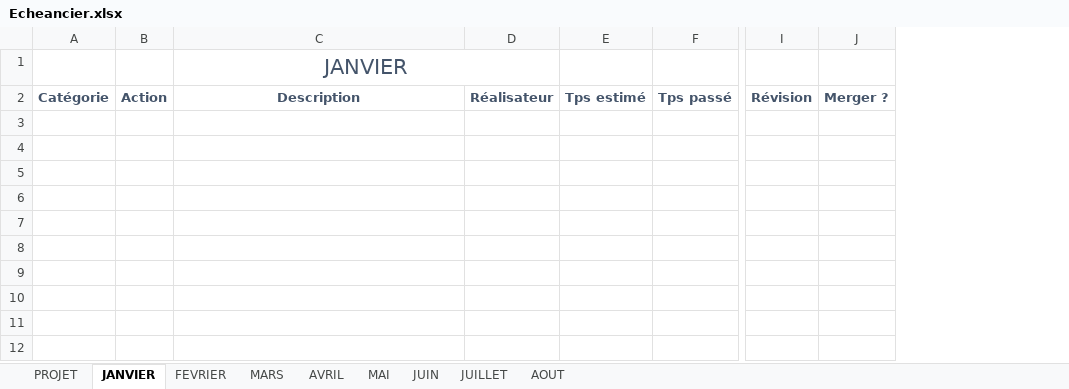
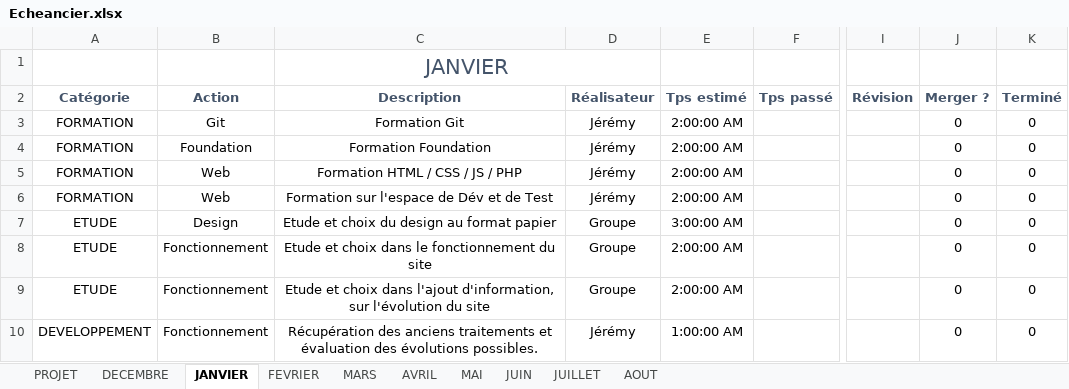
Before and after one commit to JFeremy/BBH_Website_2016_2017, an Excel workbook: Documentations/Echeancier.xlsx, sheet JANVIER, drawn as a sheet; only a part is shown, gaps mark what is left out; values as stored, in another font and other column widths than the file's, no borders; table styles not drawn; removed rows and columns are numbered as before the commit, all else as after; rows hold the shown columns only; the diff names each change by its address in the sheet, - before the commit and + after, or states it on an @@ line.

```diff
--- a/Documentations/Echeancier.xlsx (sheet JANVIER)
+++ b/Documentations/Echeancier.xlsx (sheet JANVIER)
+sheet tab: DECEMBRE
-column A (Catégorie), empty
-column B (Action), empty
+column A (Catégorie), empty
+column B (Action), empty
-column D (Réalisateur), empty
-column E (Tps estimé), empty
+column D (Réalisateur), empty
+column E (Tps estimé), empty
-column J (Merger ?), empty
+column J (Merger ?), empty
+column K (Terminé), empty
+row 3: FORMATION | Git | Formation Git | Jérémy | 2:00:00 AM |  |  | 0 | 0
+row 4: FORMATION | Foundation | Formation Foundation | Jérémy | 2:00:00 AM |  |  | 0 | 0
+row 5: FORMATION | Web | Formation HTML / CSS / JS / PHP | Jérémy | 2:00:00 AM |  |  | 0 | 0
+row 6: FORMATION | Web | Formation sur l'espace de Dév et de Test | Jérémy | 2:00:00 AM |  |  | 0 | 0
+row 7: ETUDE | Design | Etude et choix du design au format papier | Groupe | 3:00:00 AM |  |  | 0 | 0
+row 8: ETUDE | Fonctionnement | Etude et choix dans le fonctionnement du site | Groupe | 2:00:00 AM |  |  | 0 | 0
+row 9: ETUDE | Fonctionnement | Etude et choix dans l'ajout d'information, sur l'évolution du site | Groupe | 2:00:00 AM |  |  | 0 | 0
+row 10: DEVELOPPEMENT | Fonctionnement | Récupération des anciens traitements et évaluation des évolutions possibles. | Jérémy | 1:00:00 AM |  |  | 0 | 0
```
Also changed, not shown: sheet FEVRIER, sheet PROJET, sheet AVRIL, sheet MAI, sheet JUILLET, sheet AOUT, 2 more sheets, formulas that keep their value, 1 other file.
